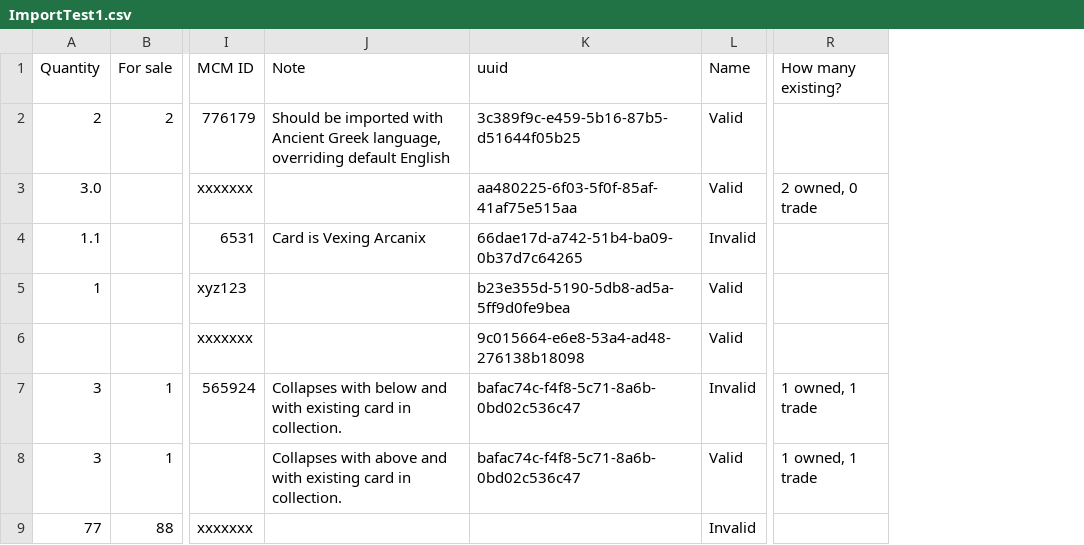
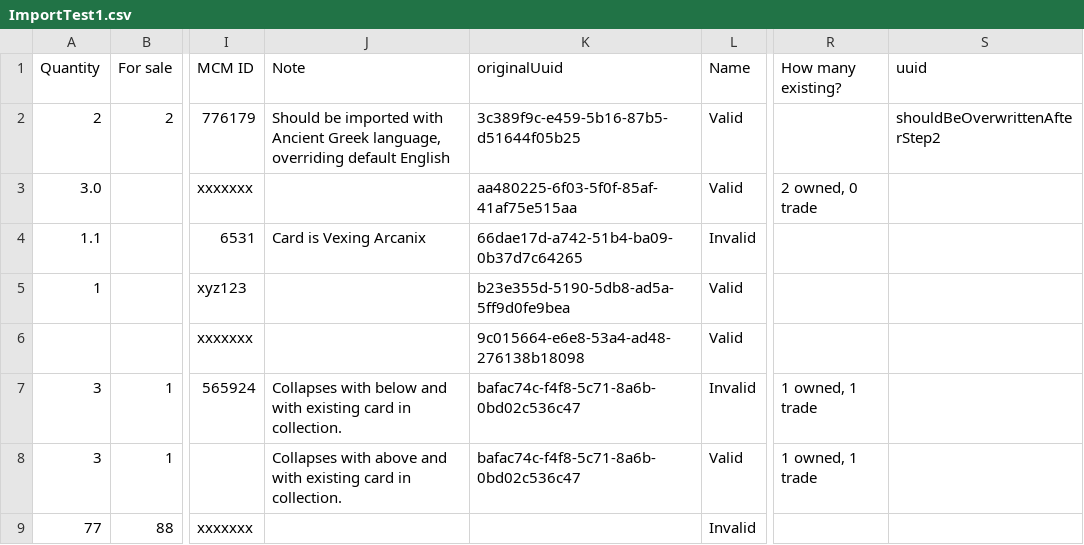
Before and after one commit to PsykoFant/CollectaMundo, a CSV file: CollectaMundo.Tests/TestResources/ImportTestCsvFiles/ImportTest1.csv, drawn as a sheet; only a part is shown, gaps mark what is left out; the diff names each change by its address in the sheet, - before the commit and + after, or states it on an @@ line.

Commit message:
på vej til step 3

```diff
--- a/CollectaMundo.Tests/TestResources/ImportTestCsvFiles/ImportTest1.csv
+++ b/CollectaMundo.Tests/TestResources/ImportTestCsvFiles/ImportTest1.csv
+column S (uuid), row 2: shouldBeOverwrittenAfterStep2
-K1: uuid
+K1: originalUuid
```
Also changed, not shown: 4 other files.
